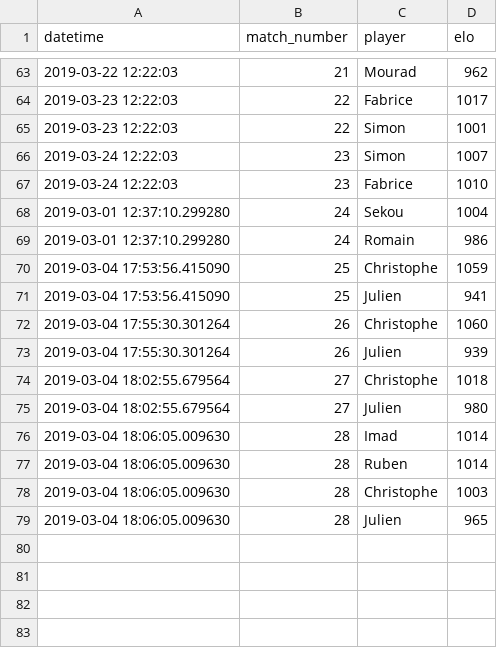
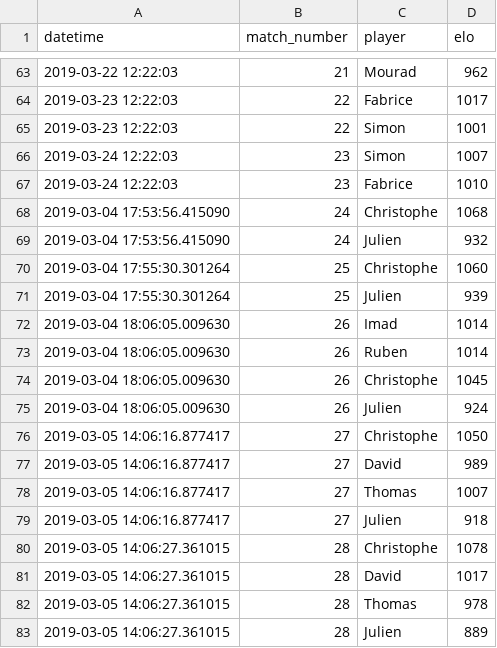
Before and after one commit to jcolot/FourPlayersEloRating, a CSV file: elos.csv, drawn as a sheet; only a part is shown, gaps mark what is left out.

```diff
--- a/elos.csv
+++ b/elos.csv
@@ -67,13 +67,17 @@ datetime,match_number,player,elo
 2019-03-24 12:22:03,23,Fabrice,1010
-2019-03-01 12:37:10.299280,24,Sekou,1004
-2019-03-01 12:37:10.299280,24,Romain,986
-2019-03-04 17:53:56.415090,25,Christophe,1059
-2019-03-04 17:53:56.415090,25,Julien,941
-2019-03-04 17:55:30.301264,26,Christophe,1060
-2019-03-04 17:55:30.301264,26,Julien,939
-2019-03-04 18:02:55.679564,27,Christophe,1018
-2019-03-04 18:02:55.679564,27,Julien,980
-2019-03-04 18:06:05.009630,28,Imad,1014
-2019-03-04 18:06:05.009630,28,Ruben,1014
-2019-03-04 18:06:05.009630,28,Christophe,1003
-2019-03-04 18:06:05.009630,28,Julien,965
+2019-03-04 17:53:56.415090,24,Christophe,1068
+2019-03-04 17:53:56.415090,24,Julien,932
+2019-03-04 17:55:30.301264,25,Christophe,1060
+2019-03-04 17:55:30.301264,25,Julien,939
+2019-03-04 18:06:05.009630,26,Imad,1014
+2019-03-04 18:06:05.009630,26,Ruben,1014
+2019-03-04 18:06:05.009630,26,Christophe,1045
+2019-03-04 18:06:05.009630,26,Julien,924
+2019-03-05 14:06:16.877417,27,Christophe,1050
+2019-03-05 14:06:16.877417,27,David,989
+2019-03-05 14:06:16.877417,27,Thomas,1007
+2019-03-05 14:06:16.877417,27,Julien,918
+2019-03-05 14:06:27.361015,28,Christophe,1078
+2019-03-05 14:06:27.361015,28,David,1017
+2019-03-05 14:06:27.361015,28,Thomas,978
+2019-03-05 14:06:27.361015,28,Julien,889
```
Also changed, not shown: scores.csv, 2 other files.
